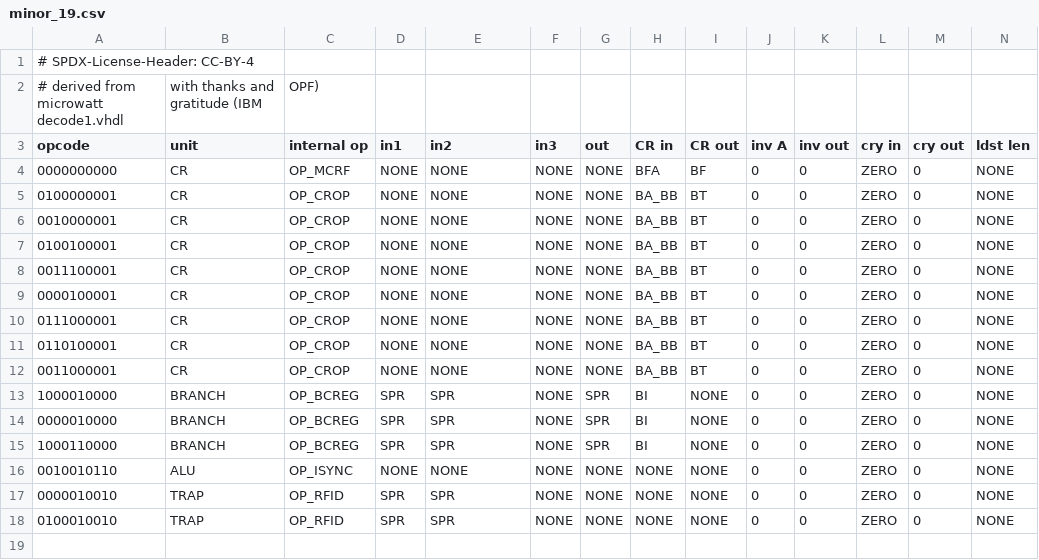
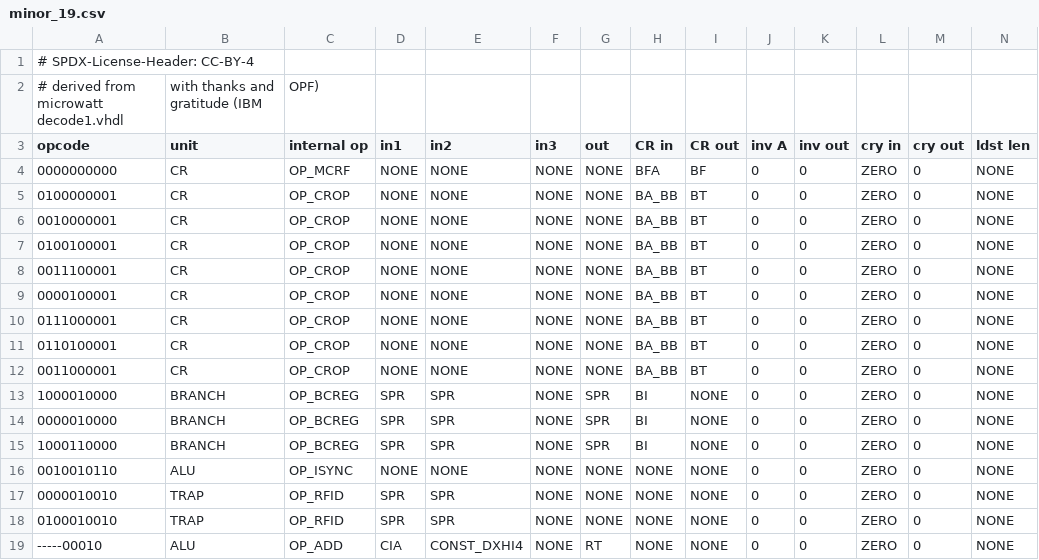
Before and after one commit to Libre-SOC-mirrors/openpower-isa, a CSV file: openpower/isatables/minor_19.csv, drawn as a sheet; only a part is shown; rows hold the shown columns only; the diff names each change by its address in the sheet, - before the commit and + after, or states it on an @@ line.

```diff
--- a/openpower/isatables/minor_19.csv
+++ b/openpower/isatables/minor_19.csv
+row 19: -----00010 | ALU | OP_ADD | CIA | CONST_DXHI4 | NONE | RT | NONE | NONE | 0 | 0 | ZERO | 0 | NONE
```
Also changed, not shown: 1 other file.
